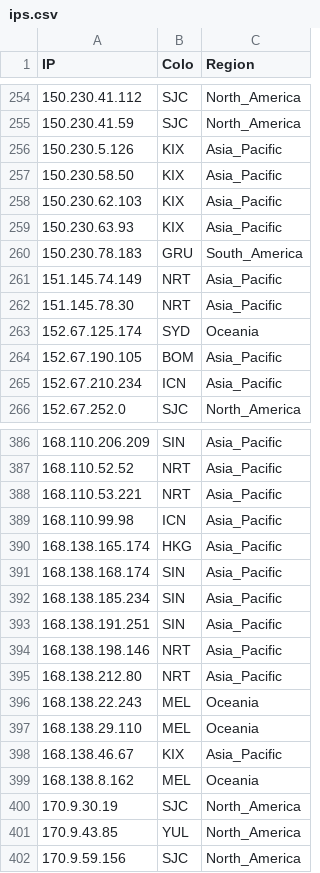
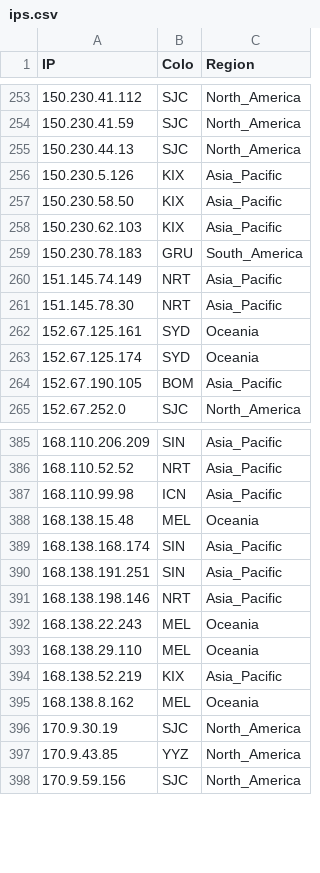
Before and after one commit to FarelRA/proxyip-tracker, a CSV file: result/ips.csv, drawn as a sheet; only a part is shown, gaps mark what is left out; the diff covers the shown part only.

```diff
--- a/result/ips.csv
+++ b/result/ips.csv
@@ -255,2 +254,3 @@ IP,Colo,Region
 150.230.41.59,SJC,North_America
+150.230.44.13,SJC,North_America
 150.230.5.126,KIX,Asia_Pacific
@@ -258,3 +258,2 @@ IP,Colo,Region
 150.230.62.103,KIX,Asia_Pacific
-150.230.63.93,KIX,Asia_Pacific
 150.230.78.183,GRU,South_America
@@ -262,5 +261,5 @@ IP,Colo,Region
 151.145.78.30,NRT,Asia_Pacific
+152.67.125.161,SYD,Oceania
 152.67.125.174,SYD,Oceania
 152.67.190.105,BOM,Asia_Pacific
-152.67.210.234,ICN,Asia_Pacific
 152.67.252.0,SJC,North_America
@@ -387,16 +386,13 @@ IP,Colo,Region
 168.110.52.52,NRT,Asia_Pacific
-168.110.53.221,NRT,Asia_Pacific
 168.110.99.98,ICN,Asia_Pacific
-168.138.165.174,HKG,Asia_Pacific
+168.138.15.48,MEL,Oceania
 168.138.168.174,SIN,Asia_Pacific
-168.138.185.234,SIN,Asia_Pacific
 168.138.191.251,SIN,Asia_Pacific
 168.138.198.146,NRT,Asia_Pacific
-168.138.212.80,NRT,Asia_Pacific
 168.138.22.243,MEL,Oceania
 168.138.29.110,MEL,Oceania
-168.138.46.67,KIX,Asia_Pacific
+168.138.52.219,KIX,Asia_Pacific
 168.138.8.162,MEL,Oceania
 170.9.30.19,SJC,North_America
-170.9.43.85,YUL,North_America
+170.9.43.85,YYZ,North_America
 170.9.59.156,SJC,North_America
```
Also changed, not shown: 21 added rows, 22 removed rows and 12 edited cells elsewhere in this file, result/tested-ips.csv, 1 other file.
